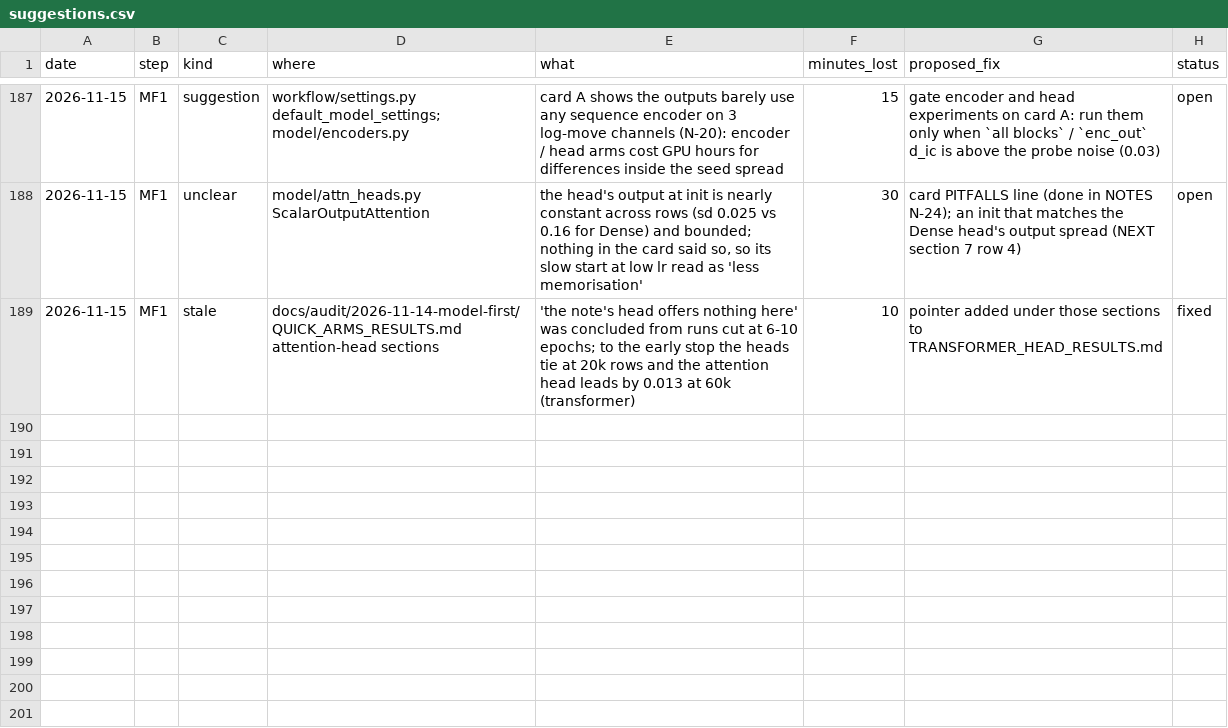
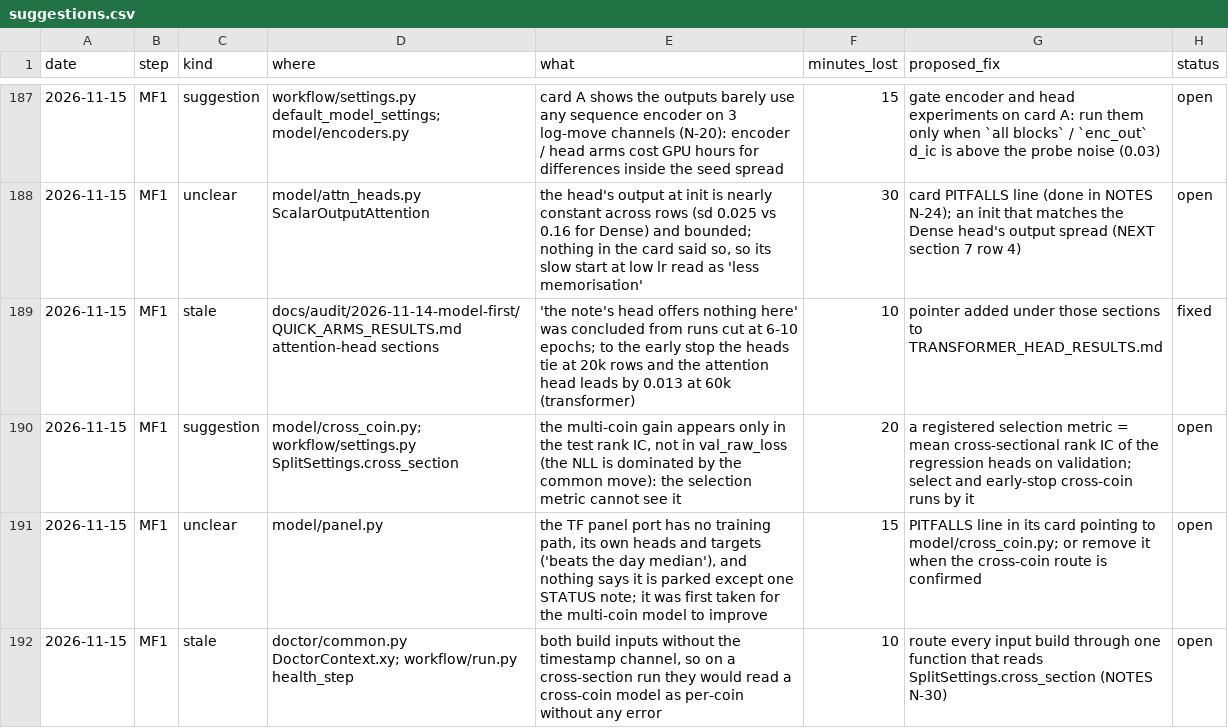
Before and after one commit to yuosef772424/nig-timenet-torch, a CSV file: docs/suggestions.csv, drawn as a sheet; only a part is shown, gaps mark what is left out.

```diff
--- a/docs/suggestions.csv
+++ b/docs/suggestions.csv
@@ -189 +189,4 @@ date,step,kind,where,what,minutes_lost,proposed_fix,status
 2026-11-15,MF1,stale,docs/audit/2026-11-14-model-first/QUICK_ARMS_RESULTS.md attention-head sections,'the note's head offers nothing here' was concluded from runs cut at 6-10 epochs; to the early stop the heads tie at 20k rows and the attention head leads by 0.013 at 60k (transformer),10,pointer added under those sections to TRANSFORMER_HEAD_RESULTS.md,fixed
+2026-11-15,MF1,suggestion,model/cross_coin.py; workflow/settings.py SplitSettings.cross_section,"the multi-coin gain appears only in the test rank IC, not in val_raw_loss (the NLL is dominated by the common move): the selection metric cannot see it",20,a registered selection metric = mean cross-sectional rank IC of the regression heads on validation; select and early-stop cross-coin runs by it,open
+2026-11-15,MF1,unclear,model/panel.py,"the TF panel port has no training path, its own heads and targets ('beats the day median'), and nothing says it is parked except one STATUS note; it was first taken for the multi-coin model to improve",15,PITFALLS line in its card pointing to model/cross_coin.py; or remove it when the cross-coin route is confirmed,open
+2026-11-15,MF1,stale,doctor/common.py DoctorContext.xy; workflow/run.py health_step,"both build inputs without the timestamp channel, so on a cross-section run they would read a cross-coin model as per-coin without any error",10,route every input build through one function that reads SplitSettings.cross_section (NOTES N-30),open
```
Also changed, not shown: docs/friction_log.csv, 2 other files.
